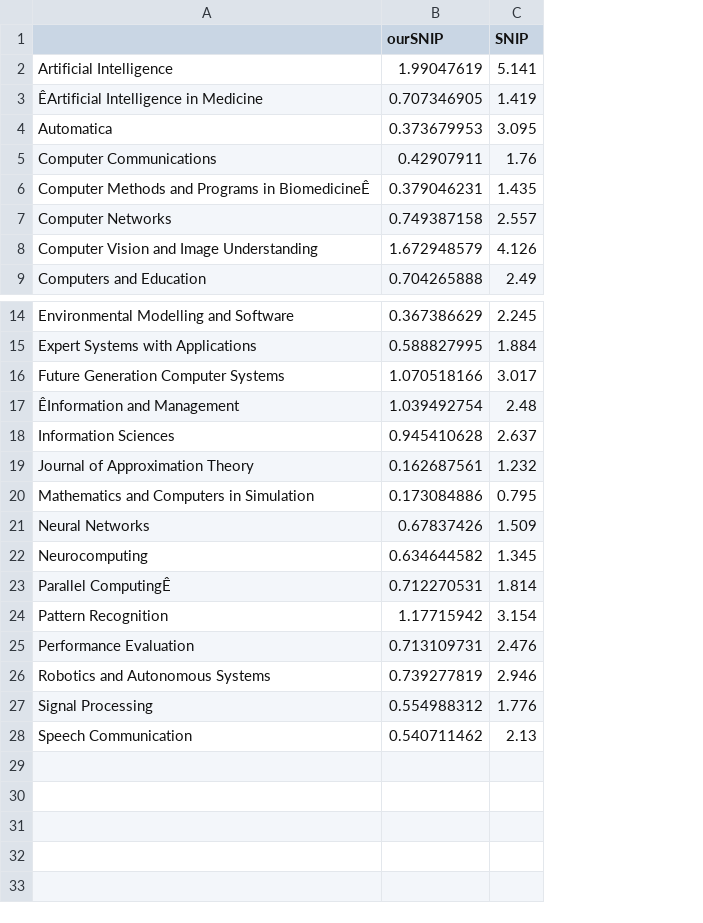
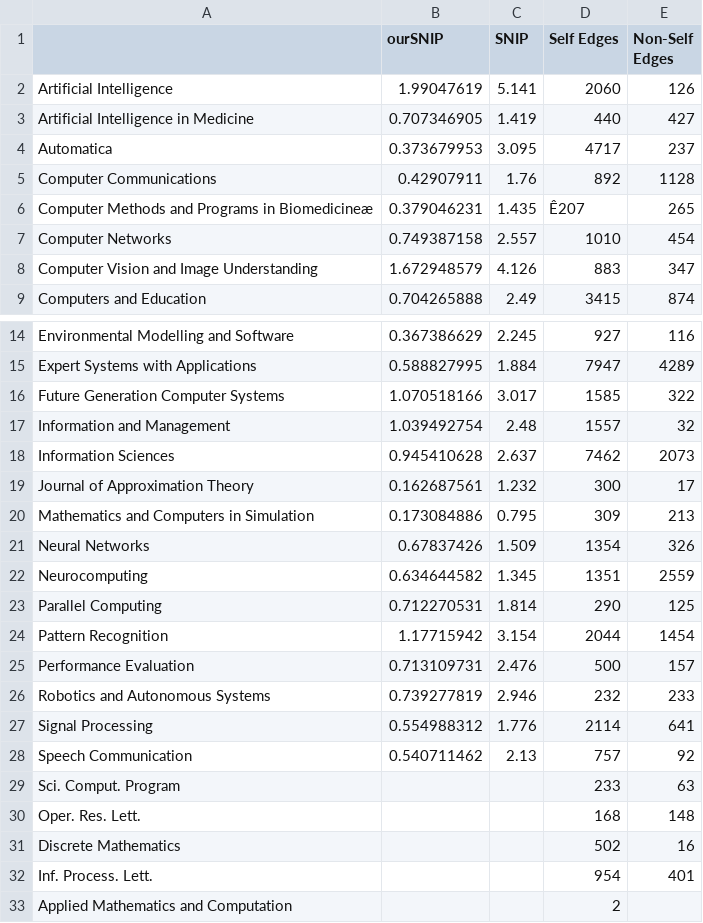
Before and after one commit to SciBase-Project/internationality-journals, a CSV file: output/SNIP/SNIP_ourSNIP.csv, drawn as a sheet; only a part is shown, gaps mark what is left out; the diff names each change by its address in the sheet, - before the commit and + after, or states it on an @@ line.

```diff
--- a/output/SNIP/SNIP_ourSNIP.csv
+++ b/output/SNIP/SNIP_ourSNIP.csv
+column D (Self Edges), rows 2-9: 2060 | 440 | 4717 | 892 | Ê207 | 1010 | 883 | 3415; rows 14-28: 927 | 7947 | 1585 | 1557 | 7462 | 300 | 309 | 1354 | 1351 | 290 | 2044 | 500 | 232 | 2114 | 757
+column E (Non-Self Edges), rows 2-9: 126 | 427 | 237 | 1128 | 265 | 454 | 347 | 874; rows 14-28: 116 | 4289 | 322 | 32 | 2073 | 17 | 213 | 326 | 2559 | 125 | 1454 | 157 | 233 | 641 | 92
-A3: ÊArtificial Intelligence in Medicine
+A3: Artificial Intelligence in Medicine
-A6: Computer Methods and Programs in BiomedicineÊ
+A6: Computer Methods and Programs in Biomedicineæ
-A17: ÊInformation and Management
+A17: Information and Management
-A23: Parallel ComputingÊ
+A23: Parallel Computing
+row 29: Sci. Comput. Program |  |  | 233 | 63
+row 30: Oper. Res. Lett. |  |  | 168 | 148
+row 31: Discrete Mathematics |  |  | 502 | 16
+row 32: Inf. Process. Lett. |  |  | 954 | 401
+row 33: Applied Mathematics and Computation |  |  | 2
```
Also changed, not shown: 9 other files.
